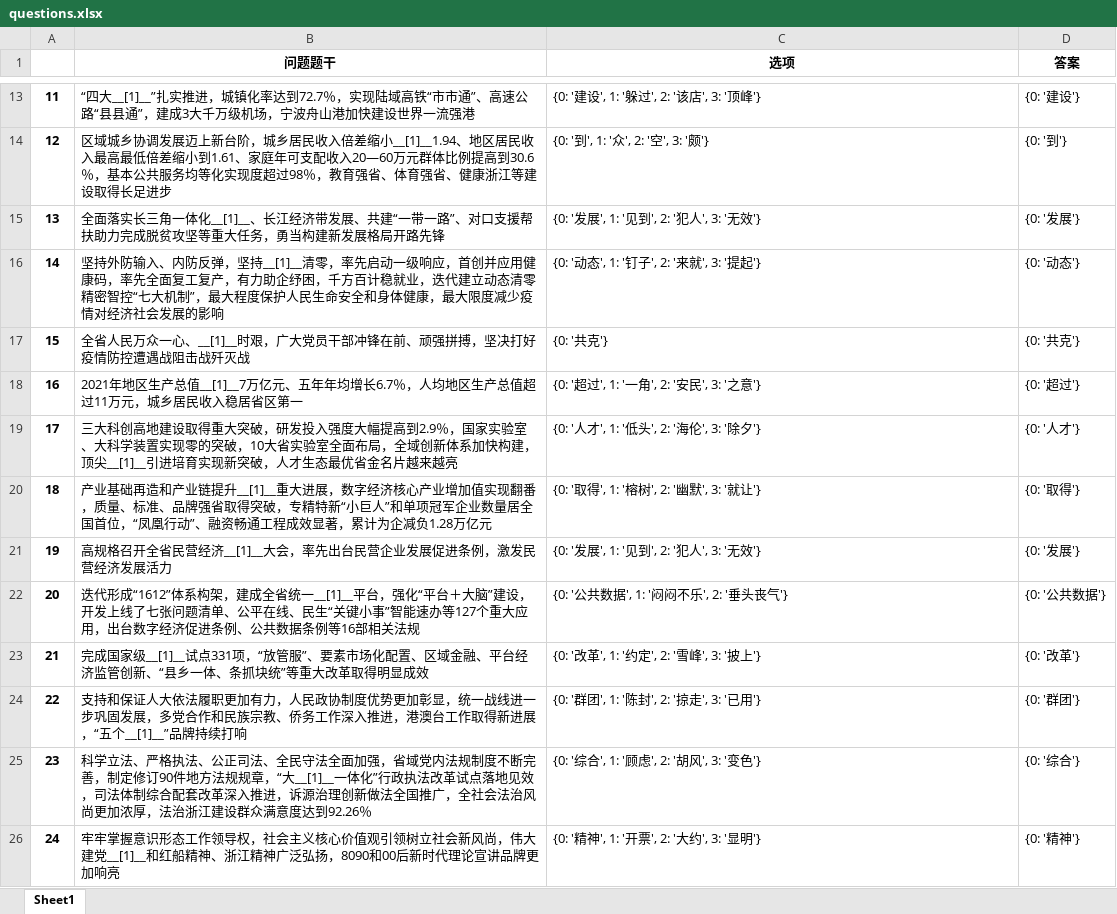
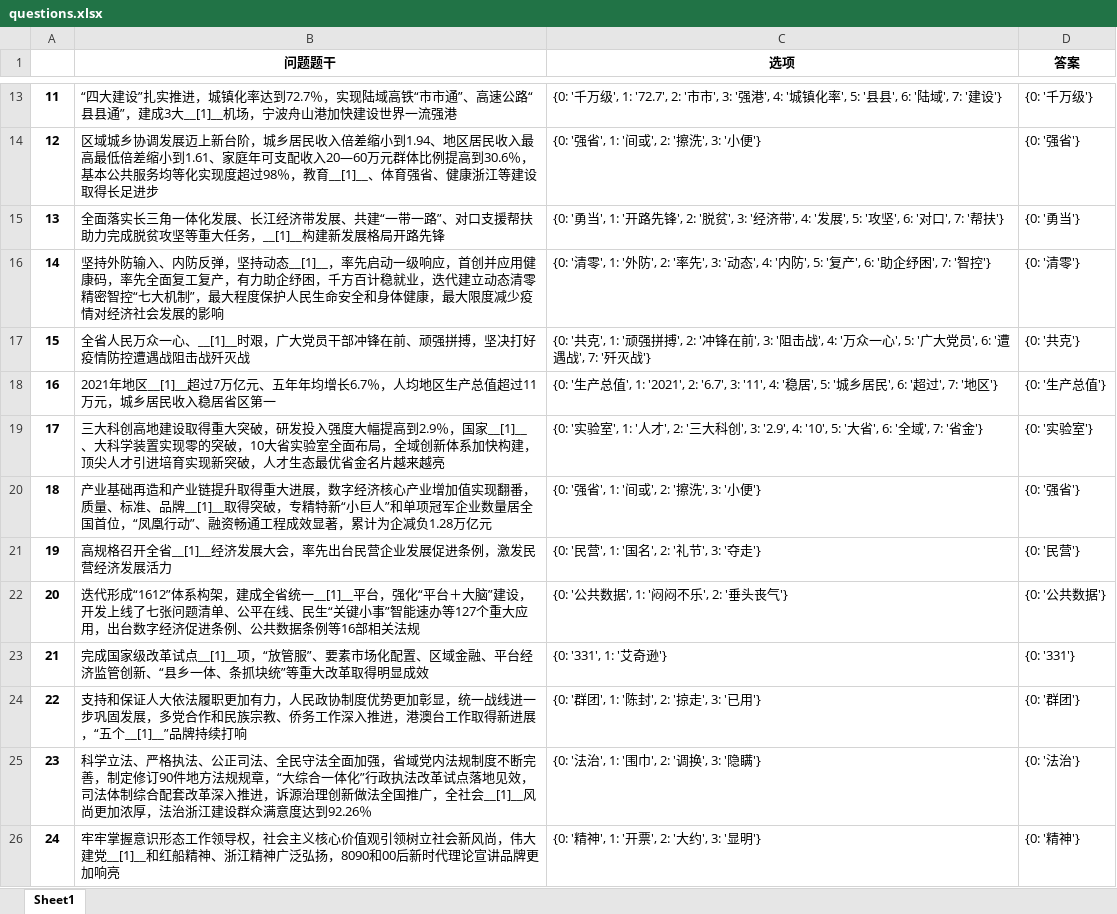
Before and after one commit to leesurelye/MultiChoiceGeneration, an Excel workbook: result/questions.xlsx, sheet Sheet1, drawn as a sheet; only a part is shown, gaps mark what is left out; values as stored, in another font and other column widths than the file's, no borders; the diff covers the shown part only; the diff names each change by its address in the sheet, - before the commit and + after, or states it on an @@ line.

```diff
--- a/result/questions.xlsx (sheet Sheet1)
+++ b/result/questions.xlsx (sheet Sheet1)
-B13 (问题题干): “四大__[1]__”扎实推进，城镇化率达到72.7％，实现陆域高铁“市市通”、高速公路“县县通”，建成3大千万级机场，宁…
+B13 (问题题干): “四大建设”扎实推进，城镇化率达到72.7％，实现陆域高铁“市市通”、高速公路“县县通”，建成3大__[1]__机场，宁…
-C13 (选项): {0: '建设', 1: '躲过', 2: '该店', 3: '顶峰'}
+C13 (选项): {0: '千万级', 1: '72.7', 2: '市市', 3: '强港', 4: '城镇化率', 5: '县县', 6: '陆域', 7: '建设'}
-D13 (答案): {0: '建设'}
+D13 (答案): {0: '千万级'}
-B14 (问题题干): …倍差缩小__[1]__1.94、地区居民收入最高最低倍差缩小到1.61、家庭年可支配收入20—60万元群体比例提高到30.6％，基本公共服务均等化实现度超过98％，教育强省、体育强…
+B14 (问题题干): …倍差缩小到1.94、地区居民收入最高最低倍差缩小到1.61、家庭年可支配收入20—60万元群体比例提高到30.6％，基本公共服务均等化实现度超过98％，教育__[1]__、体育强…
-C14 (选项): {0: '到', 1: '众', 2: '空', 3: '颇'}
+C14 (选项): {0: '强省', 1: '间或', 2: '擦洗', 3: '小便'}
-D14 (答案): {0: '到'}
+D14 (答案): {0: '强省'}
-B15 (问题题干): …角一体化__[1]__、长江经济带发展、共建“一带一路”、对口支援帮扶助力完成脱贫攻坚等重大任务，勇当构建新发…
+B15 (问题题干): …角一体化发展、长江经济带发展、共建“一带一路”、对口支援帮扶助力完成脱贫攻坚等重大任务，__[1]__构建新发…
-C15 (选项): {0: '发展', 1: '见到', 2: '犯人', 3: '无效'}
+C15 (选项): {0: '勇当', 1: '开路先锋', 2: '脱贫', 3: '经济带', 4: '发展', 5: '攻坚', 6: '对口', 7: '帮扶'}
-D15 (答案): {0: '发展'}
+D15 (答案): {0: '勇当'}
-B16 (问题题干): …弹，坚持__[1]__清零，率先启…
+B16 (问题题干): …弹，坚持动态__[1]__，率先启…
-C16 (选项): {0: '动态', 1: '钉子', 2: '来就', 3: '提起'}
+C16 (选项): {0: '清零', 1: '外防', 2: '率先', 3: '动态', 4: '内防', 5: '复产', 6: '助企纾困', 7: '智控'}
-D16 (答案): {0: '动态'}
+D16 (答案): {0: '清零'}
-C17 (选项): {0: '共克'}
+C17 (选项): {0: '共克', 1: '顽强拼搏', 2: '冲锋在前', 3: '阻击战', 4: '万众一心', 5: '广大党员', 6: '遭遇战', 7: '歼灭战'}
-B18 (问题题干): 2021年地区生产总值__[1]__7万亿元、…
+B18 (问题题干): 2021年地区__[1]__超过7万亿元、…
-C18 (选项): {0: '超过', 1: '一角', 2: '安民', 3: '之意'}
+C18 (选项): {0: '生产总值', 1: '2021', 2: '6.7', 3: '11', 4: '稳居', 5: '城乡居民', 6: '超过', 7: '地区'}
-D18 (答案): {0: '超过'}
+D18 (答案): {0: '生产总值'}
-B19 (问题题干): …％，国家实验室、大科学装置实现零的突破，10大省实验室全面布局，全域创新体系加快构建，顶尖__[1]__引进培育…
+B19 (问题题干): …％，国家__[1]__、大科学装置实现零的突破，10大省实验室全面布局，全域创新体系加快构建，顶尖人才引进培育…
-C19 (选项): {0: '人才', 1: '低头', 2: '海伦', 3: '除夕'}
+C19 (选项): {0: '实验室', 1: '人才', 2: '三大科创', 3: '2.9', 4: '10', 5: '大省', 6: '全域', 7: '省金'}
-D19 (答案): {0: '人才'}
+D19 (答案): {0: '实验室'}
-B20 (问题题干): …业链提升__[1]__重大进展，数字经济核心产业增加值实现翻番，质量、标准、品牌强省取得突破…
+B20 (问题题干): …业链提升取得重大进展，数字经济核心产业增加值实现翻番，质量、标准、品牌__[1]__取得突破…
-C20 (选项): {0: '取得', 1: '榕树', 2: '幽默', 3: '就让'}
+C20 (选项): {0: '强省', 1: '间或', 2: '擦洗', 3: '小便'}
-D20 (答案): {0: '取得'}
+D20 (答案): {0: '强省'}
-B21 (问题题干): …召开全省民营经济__[1]__大会，率…
+B21 (问题题干): …召开全省__[1]__经济发展大会，率…
-C21 (选项): {0: '发展', 1: '见到', 2: '犯人', 3: '无效'}
+C21 (选项): {0: '民营', 1: '国名', 2: '礼节', 3: '夺走'}
-D21 (答案): {0: '发展'}
+D21 (答案): {0: '民营'}
-B23 (问题题干): …成国家级__[1]__试点331项，“放…
+B23 (问题题干): …成国家级改革试点__[1]__项，“放…
-C23 (选项): {0: '改革', 1: '约定', 2: '雪峰', 3: '披上'}
+C23 (选项): {0: '331', 1: '艾奇逊'}
-D23 (答案): {0: '改革'}
+D23 (答案): {0: '331'}
-B25 (问题题干): …章，“大__[1]__一体化”行政执法改革试点落地见效，司法体制综合配套改革深入推进，诉源治理创新做法全国推广，全社会法治风尚更加…
+B25 (问题题干): …章，“大综合一体化”行政执法改革试点落地见效，司法体制综合配套改革深入推进，诉源治理创新做法全国推广，全社会__[1]__风尚更加…
-C25 (选项): {0: '综合', 1: '顾虑', 2: '胡风', 3: '变色'}
+C25 (选项): {0: '法治', 1: '围巾', 2: '调换', 3: '隐瞒'}
-D25 (答案): {0: '综合'}
+D25 (答案): {0: '法治'}
```
Also changed, not shown: 293 edited cells elsewhere in this sheet, 2 other files.
